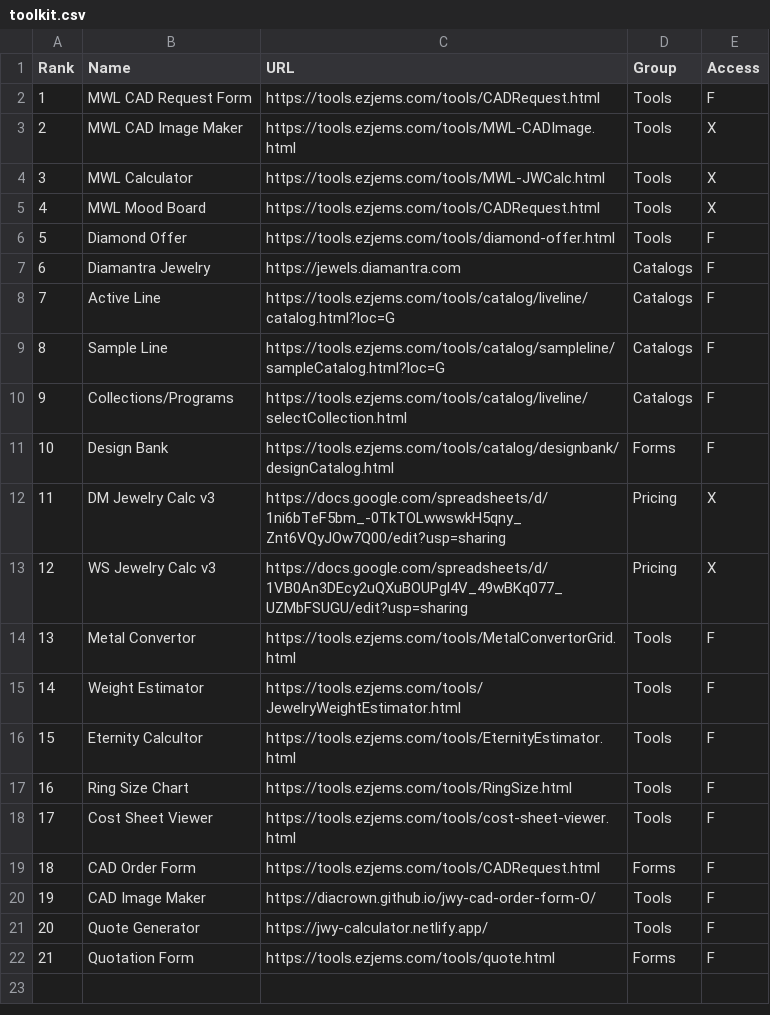
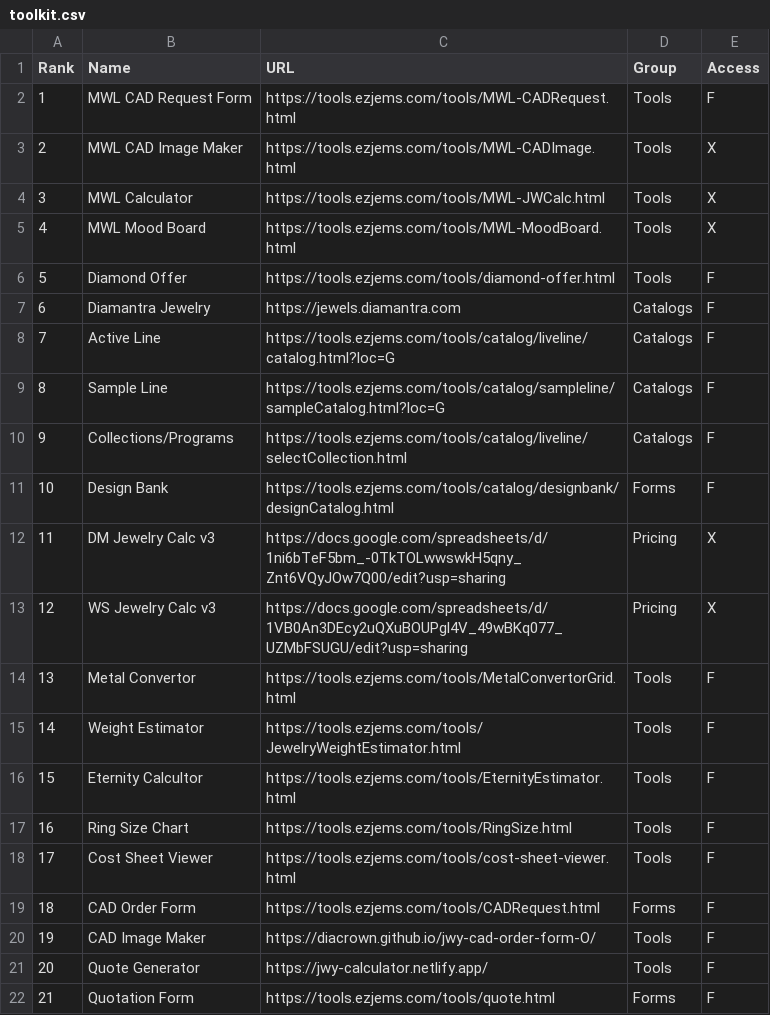
Before and after one commit to niravpmehta/jewelry-data, a CSV file: toolkit.csv, drawn as a sheet.

Commit message:
Update toolkit.csv

```diff
--- a/toolkit.csv
+++ b/toolkit.csv
@@ -1,6 +1,6 @@
 Rank,Name,URL,Group,Access
-1,MWL CAD Request Form,https://tools.ezjems.com/tools/CADRequest.html,Tools,F
+1,MWL CAD Request Form,https://tools.ezjems.com/tools/MWL-CADRequest.html,Tools,F
 2,MWL CAD Image Maker,https://tools.ezjems.com/tools/MWL-CADImage.html,Tools,X
 3,MWL Calculator,https://tools.ezjems.com/tools/MWL-JWCalc.html,Tools,X
-4,MWL Mood Board,https://tools.ezjems.com/tools/CADRequest.html,Tools,X
+4,MWL Mood Board,https://tools.ezjems.com/tools/MWL-MoodBoard.html,Tools,X
 5,Diamond Offer,https://tools.ezjems.com/tools/diamond-offer.html,Tools,F
```
